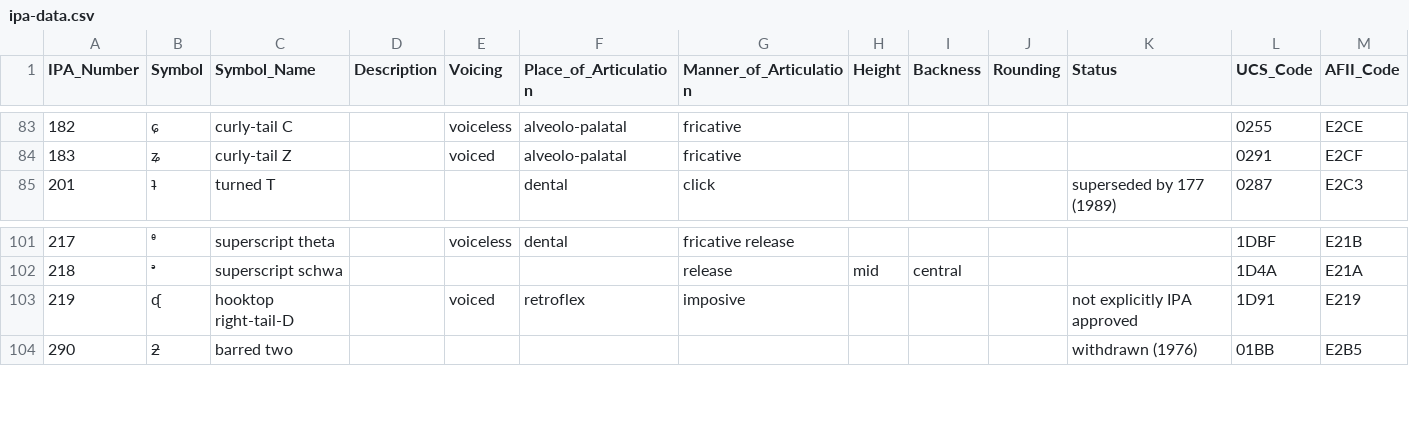
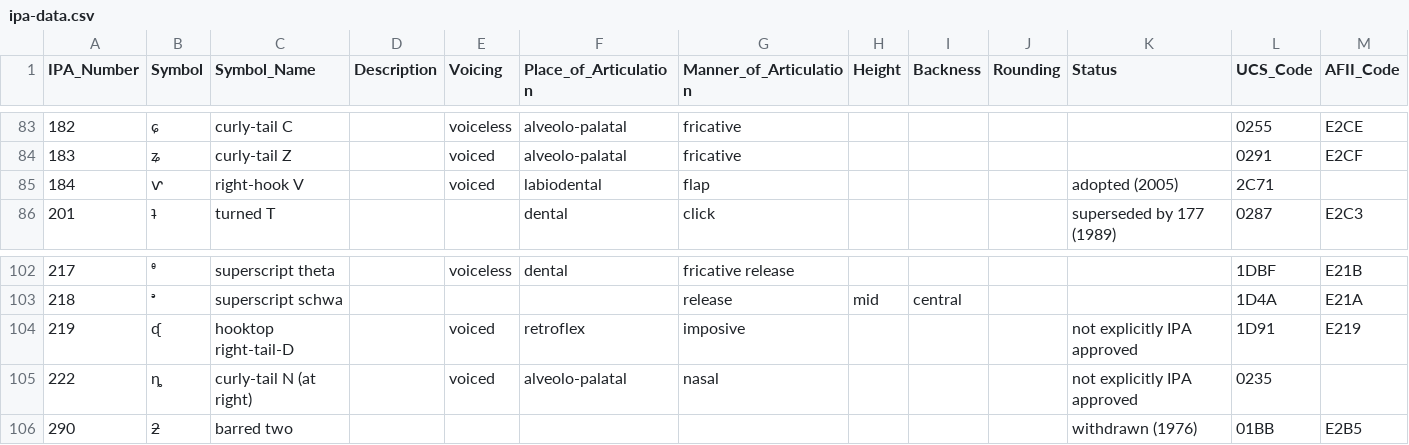
Before and after one commit to AdamSteffanick/ipa-data, a CSV file: datasets/ipa-data/ipa-data.csv, drawn as a sheet; only a part is shown, gaps mark what is left out; the diff names each change by its address in the sheet, - before the commit and + after, or states it on an @@ line.

```diff
--- a/datasets/ipa-data/ipa-data.csv
+++ b/datasets/ipa-data/ipa-data.csv
+row 85: 184 | ⱱ | right-hook V |  | voiced | labiodental | flap |  |  |  | adopted (2005) | 2C71
+row 105: 222 | ȵ | curly-tail N (at right) |  | voiced | alveolo-palatal | nasal |  |  |  | not explicitly IPA approved | 0235
```
Also changed, not shown: 1 other file.
